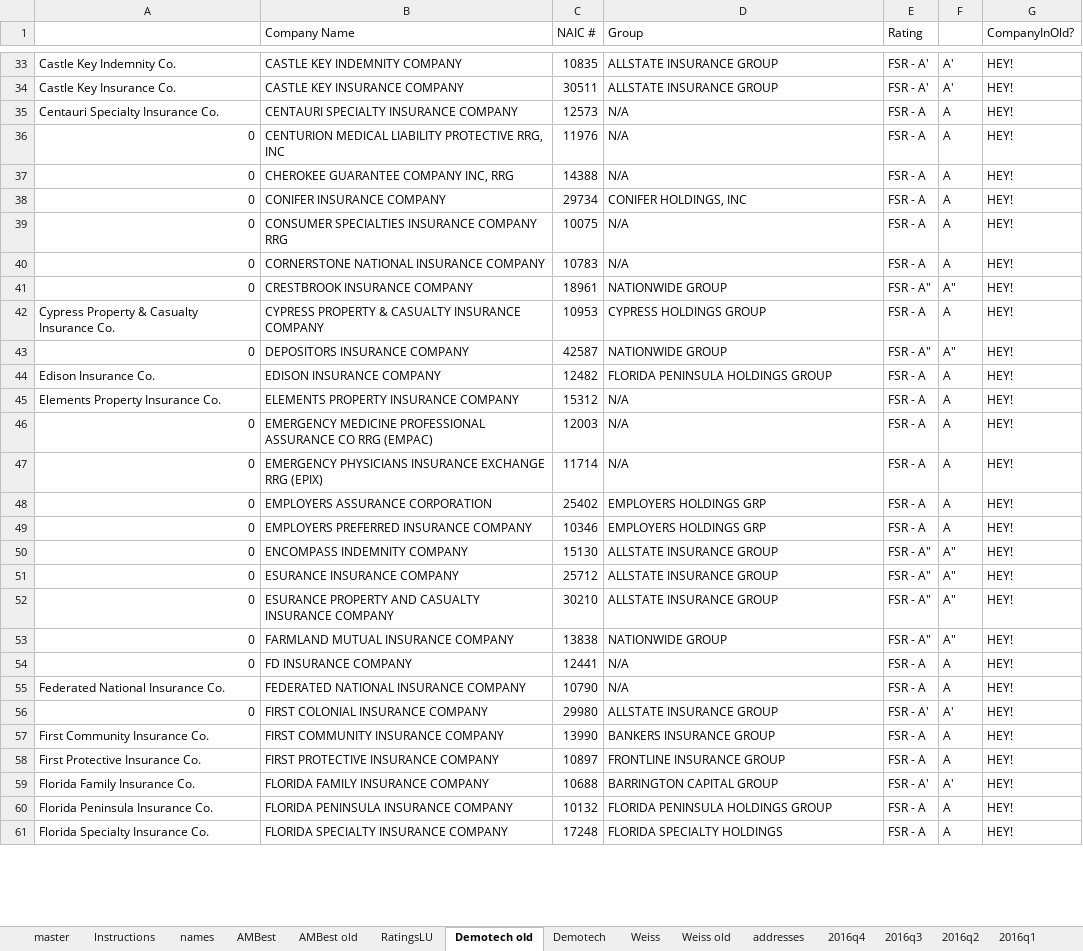
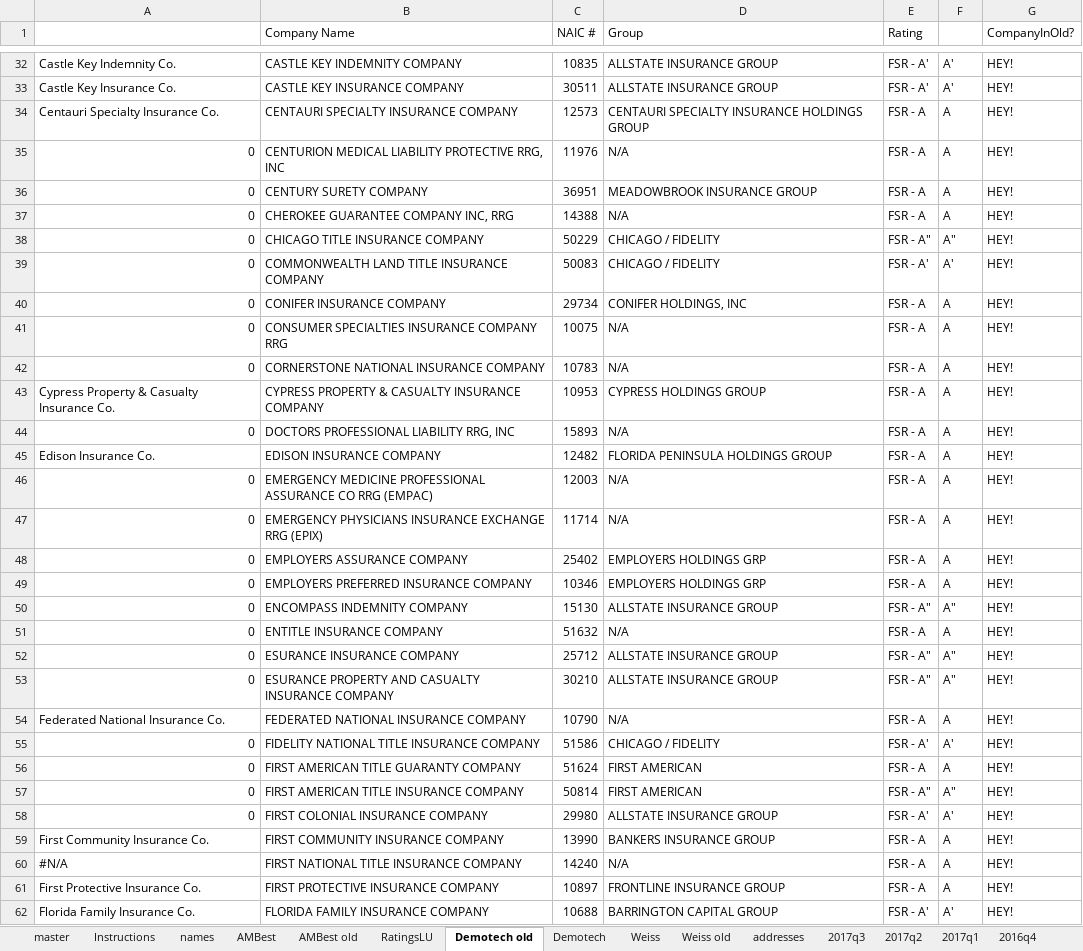
Before and after one commit to PalmBeachPost/insuranceexplorer, an Excel workbook: data/InsuranceExplorer.xlsx, sheet Demotech old, drawn as a sheet; only a part is shown, gaps mark what is left out; the shorter side is filled out with more unchanged rows; values as stored, in another font and other column widths than the file's, no cell formats; removed rows and columns are numbered as before the commit, all else as after; the diff covers the shown part only; the diff names each change by its address in the sheet, - before the commit and + after, or states it on an @@ line.

Commit message:
Data updates - still incomplete - Demotech, AMBest, 3qs counts, 2qs complaints

```diff
--- a/data/InsuranceExplorer.xlsx (sheet Demotech old)
+++ b/data/InsuranceExplorer.xlsx (sheet Demotech old)
+sheet tab: 2017q3
+sheet tab: 2017q2
+sheet tab: 2017q1
-D34 (Group): N/A
+D34 (Group): CENTAURI SPECIALTY INSURANCE HOLDINGS GROUP
+row 36: 0 | CENTURY SURETY COMPANY | 36951 | MEADOWBROOK INSURANCE GROUP | FSR - A | A | HEY!
+row 38: 0 | CHICAGO TITLE INSURANCE COMPANY | 50229 | CHICAGO / FIDELITY | FSR - A" | A" | HEY!
+row 39: 0 | COMMONWEALTH LAND TITLE INSURANCE COMPANY | 50083 | CHICAGO / FIDELITY | FSR - A' | A' | HEY!
-row 41: 0 | CRESTBROOK INSURANCE COMPANY | 18961 | NATIONWIDE GROUP | FSR - A" | A" | HEY!
-row 43: 0 | DEPOSITORS INSURANCE COMPANY | 42587 | NATIONWIDE GROUP | FSR - A" | A" | HEY!
+row 44: 0 | DOCTORS PROFESSIONAL LIABILITY RRG, INC | 15893 | N/A | FSR - A | A | HEY!
-row 45: Elements Property Insurance Co. | ELEMENTS PROPERTY INSURANCE COMPANY | 15312 | N/A | FSR - A | A | HEY!
-B48 (Company Name): EMPLOYERS ASSURANCE CORPORATION
+B48 (Company Name): EMPLOYERS ASSURANCE COMPANY
+row 51: 0 | ENTITLE INSURANCE COMPANY | 51632 | N/A | FSR - A | A | HEY!
-row 53: 0 | FARMLAND MUTUAL INSURANCE COMPANY | 13838 | NATIONWIDE GROUP | FSR - A" | A" | HEY!
-row 54: 0 | FD INSURANCE COMPANY | 12441 | N/A | FSR - A | A | HEY!
+row 55: 0 | FIDELITY NATIONAL TITLE INSURANCE COMPANY | 51586 | CHICAGO / FIDELITY | FSR - A' | A' | HEY!
+row 56: 0 | FIRST AMERICAN TITLE GUARANTY COMPANY | 51624 | FIRST AMERICAN | FSR - A | A | HEY!
+row 57: 0 | FIRST AMERICAN TITLE INSURANCE COMPANY | 50814 | FIRST AMERICAN | FSR - A" | A" | HEY!
+row 60: #N/A | FIRST NATIONAL TITLE INSURANCE COMPANY | 14240 | N/A | FSR - A | A | HEY!
```
Also changed, not shown: 22 added rows, 26 removed rows and 25 edited cells elsewhere in this sheet, sheet master, sheet Demotech, sheet AMBest, sheet names, sheet AMBest old, sheet addresses, 9 more sheets, other sheet tabs, cell formats, formulas that keep their value.
